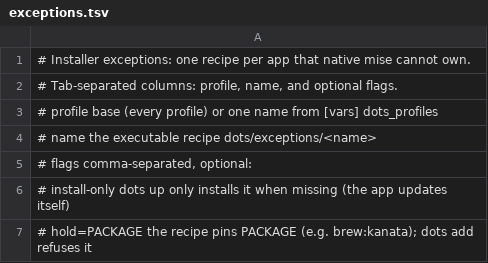
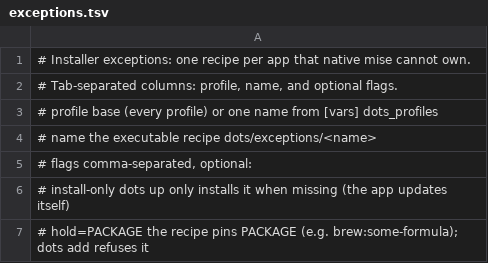
Before and after one commit to EzraCerpac/dotfiles, a TSV file: manager/init/exceptions.tsv, drawn as a sheet.

```diff
--- a/manager/init/exceptions.tsv
+++ b/manager/init/exceptions.tsv
@@ -6,2 +6,2 @@
 #              install-only    dots up only installs it when missing (the app updates itself)
-#              hold=PACKAGE    the recipe pins PACKAGE (e.g. brew:kanata); dots add refuses it
+#              hold=PACKAGE    the recipe pins PACKAGE (e.g. brew:some-formula); dots add refuses it
```
Also changed, not shown: 1 other file.
